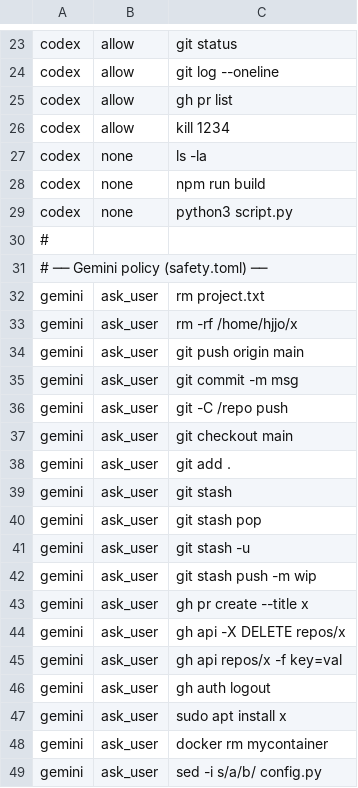
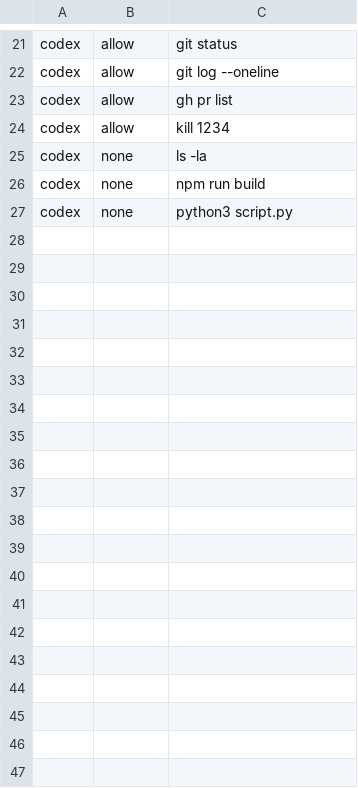
Before and after one commit to mulgae-life/dotfiles, a TSV file: scripts/policy-cases.tsv, drawn as a sheet; only a part is shown, gaps mark what is left out; removed rows and columns are numbered as before the commit, all else as after; the diff covers the shown part only; the diff names each change by its address in the sheet, - before the commit and + after, or states it on an @@ line.

```diff
--- a/scripts/policy-cases.tsv
+++ b/scripts/policy-cases.tsv
-row 30: #
-row 31: # ── Gemini policy (safety.toml) ──
-row 32: gemini | ask_user | rm project.txt
-row 33: gemini | ask_user | rm -rf /home/hjjo/x
-row 34: gemini | ask_user | git push origin main
-row 35: gemini | ask_user | git commit -m msg
-row 36: gemini | ask_user | git -C /repo push
-row 37: gemini | ask_user | git checkout main
-row 38: gemini | ask_user | git add .
-row 39: gemini | ask_user | git stash
-row 40: gemini | ask_user | git stash pop
-row 41: gemini | ask_user | git stash -u
-row 42: gemini | ask_user | git stash push -m wip
-row 43: gemini | ask_user | gh pr create --title x
-row 44: gemini | ask_user | gh api -X DELETE repos/x
-row 45: gemini | ask_user | gh api repos/x -f key=val
-row 46: gemini | ask_user | gh auth logout
-row 47: gemini | ask_user | sudo apt install x
-row 48: gemini | ask_user | docker rm mycontainer
-row 49: gemini | ask_user | sed -i s/a/b/ config.py
```
Also changed, not shown: 1 added row, 47 removed rows and 2 edited cells elsewhere in this file, 17 other files.
